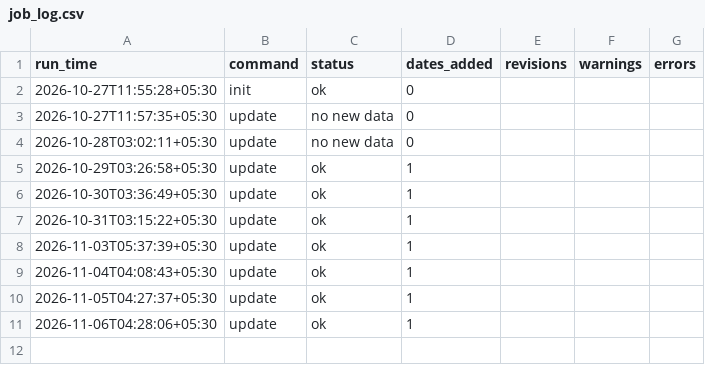
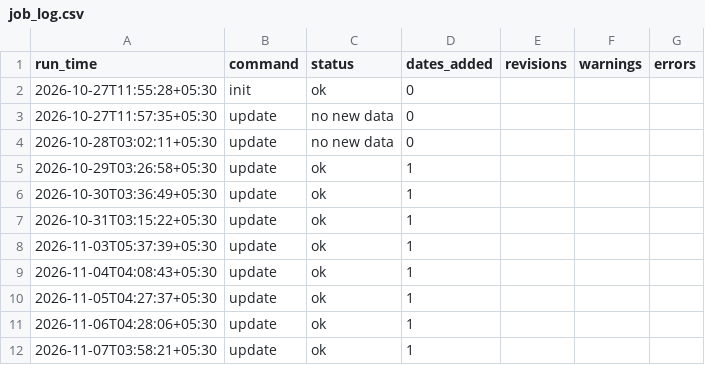
Before and after one commit to khatuaryan10-ops/nifty50-portfolio-risk-models, a CSV file: data/job_log.csv, drawn as a sheet; the diff names each change by its address in the sheet, - before the commit and + after, or states it on an @@ line.

```diff
--- a/data/job_log.csv
+++ b/data/job_log.csv
+row 12: 2026-11-07T03:58:21+05:30 | update | ok | 1
```
Also changed, not shown: data/prices_raw.csv, data/returns.csv, 3 other files.
